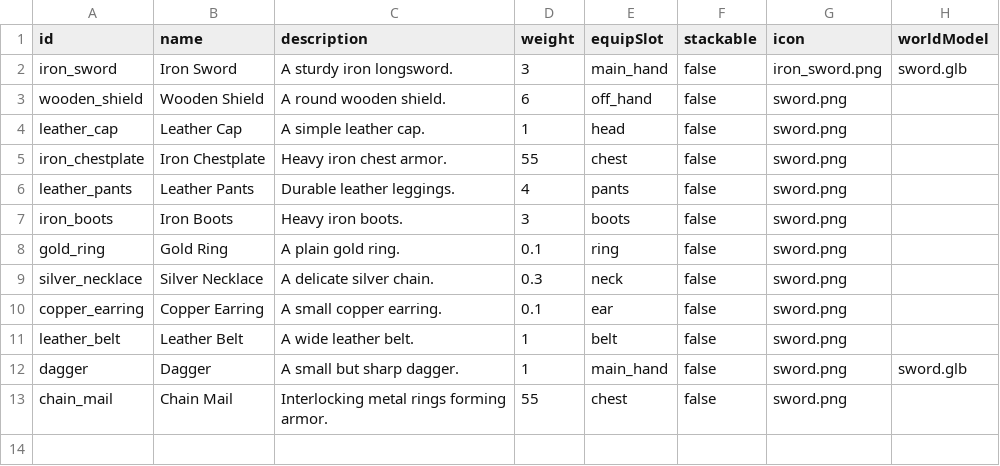
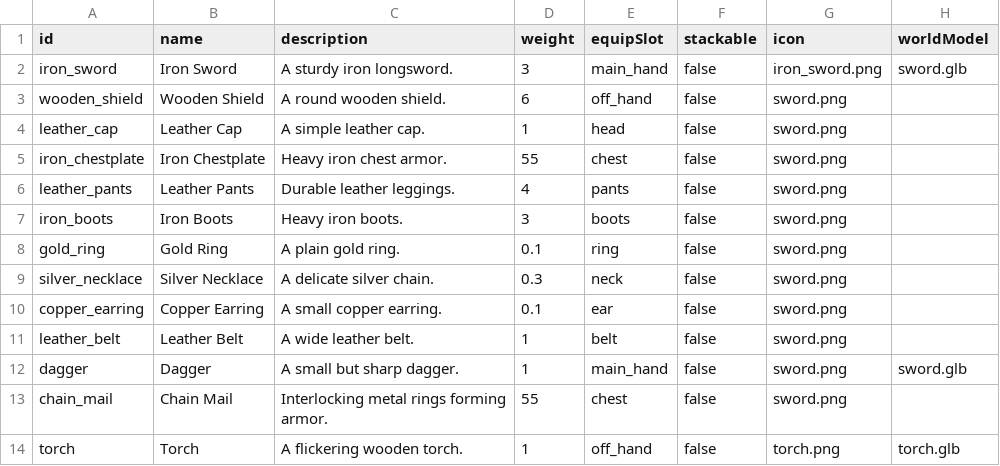
Before and after one commit to Julian-adv/OpenMMO, a CSV file: data/items.csv, drawn as a sheet; the diff names each change by its address in the sheet, - before the commit and + after, or states it on an @@ line.

```diff
--- a/data/items.csv
+++ b/data/items.csv
+row 14: torch | Torch | A flickering wooden torch. | 1 | off_hand | false | torch.png | torch.glb
```
Also changed, not shown: 4 other files.
